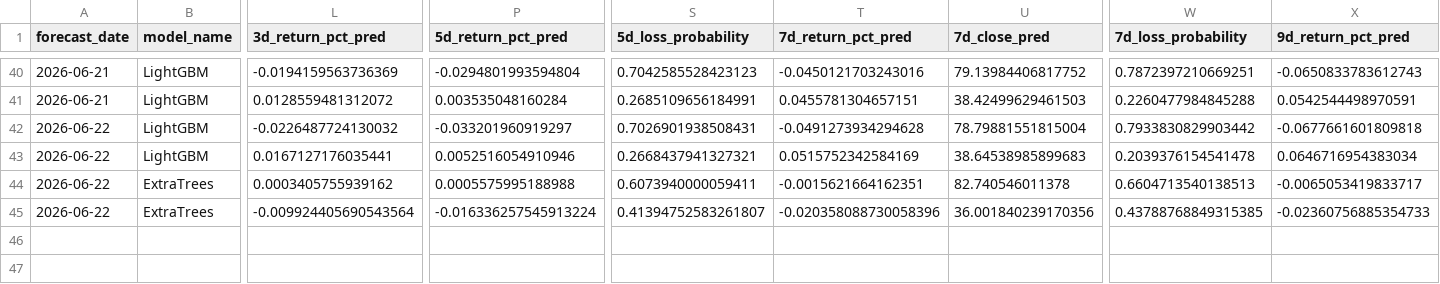
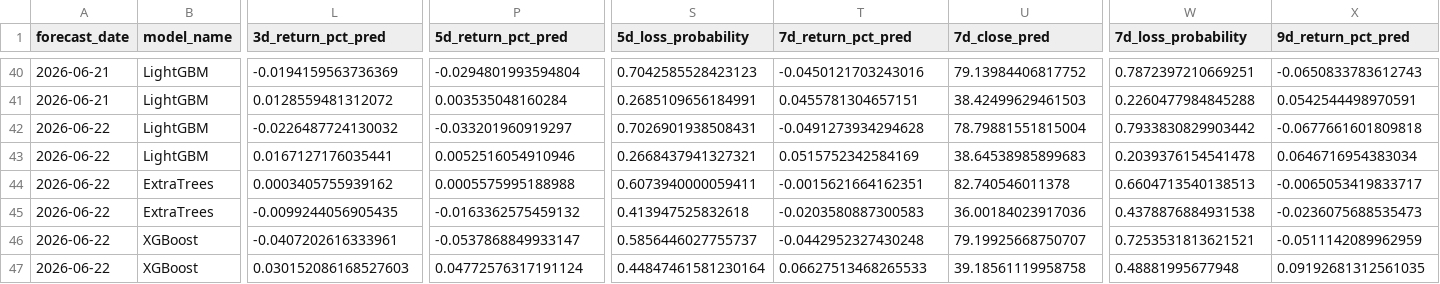
Before and after one commit to jushubr-dotcom/tqqq-sqqq-forecast, a CSV file: outputs/production_forecast.csv, drawn as a sheet; only a part is shown, gaps mark what is left out; rows hold the shown columns only; the diff names each change by its address in the sheet, - before the commit and + after, or states it on an @@ line.

```diff
--- a/outputs/production_forecast.csv
+++ b/outputs/production_forecast.csv
-L45 (3d_return_pct_pred): -0.009924405690543564
+L45 (3d_return_pct_pred): -0.0099244056905435
-P45 (5d_return_pct_pred): -0.016336257545913224
+P45 (5d_return_pct_pred): -0.0163362575459132
-S45 (5d_loss_probability): 0.41394752583261807
+S45 (5d_loss_probability): 0.413947525832618
-T45 (7d_return_pct_pred): -0.020358088730058396
+T45 (7d_return_pct_pred): -0.0203580887300583
-U45 (7d_close_pred): 36.001840239170356
+U45 (7d_close_pred): 36.00184023917036
-W45 (7d_loss_probability): 0.43788768849315385
+W45 (7d_loss_probability): 0.4378876884931538
-X45 (9d_return_pct_pred): -0.02360756885354733
+X45 (9d_return_pct_pred): -0.0236075688535473
+row 46: 2026-06-22 | XGBoost | -0.0407202616333961 | -0.0537868849933147 | 0.5856446027755737 | -0.0442952327430248 | 79.19925668750707 | 0.7253531813621521 | -0.0511142089962959
+row 47: 2026-06-22 | XGBoost | 0.030152086168527603 | 0.04772576317191124 | 0.44847461581230164 | 0.06627513468265533 | 39.18561119958758 | 0.48881995677948 | 0.09192681312561035
```
Also changed, not shown: 1 other file.
